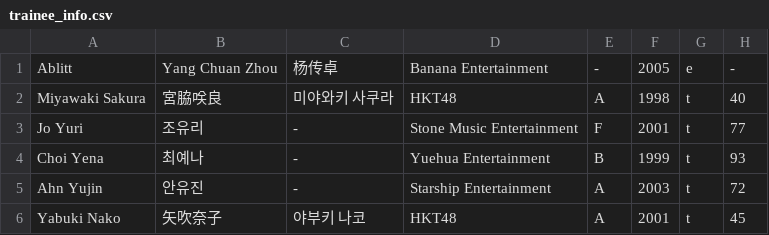
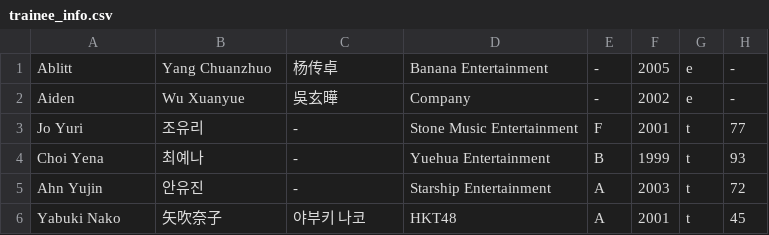
Before and after one commit to asiasuperyoung/asiasuperyoung.github.io, a CSV file: trainee_info.csv, drawn as a sheet; only a part is shown.

Commit message:
Update trainee_info.csv

```diff
--- a/trainee_info.csv
+++ b/trainee_info.csv
@@ -1,3 +1,3 @@
-"Ablitt","Yang Chuan Zhou","杨传卓","Banana Entertainment","-","2005","e","-"
-"Miyawaki Sakura","宮脇咲良","미야와키 사쿠라","HKT48","A","1998","t","40"
+"Ablitt","Yang Chuanzhuo","杨传卓","Banana Entertainment","-","2005","e","-"
+"Aiden","Wu Xuanyue","吳玄曄","Company","-","2002","e","-"
 "Jo Yuri","조유리","-","Stone Music Entertainment","F","2001","t","77"
```
